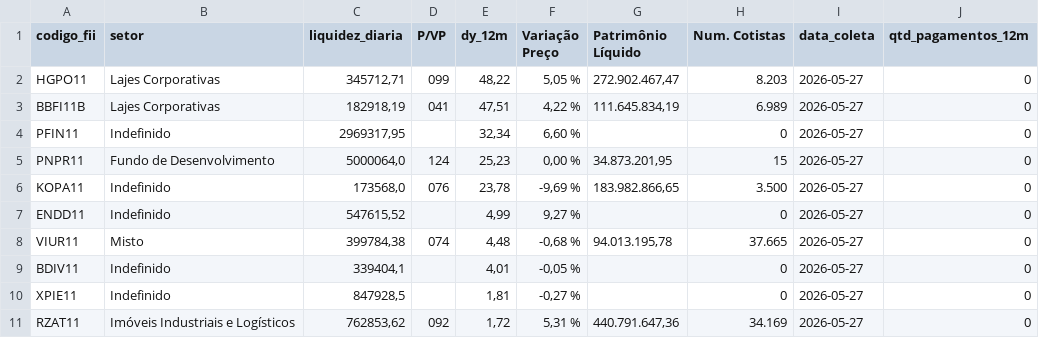
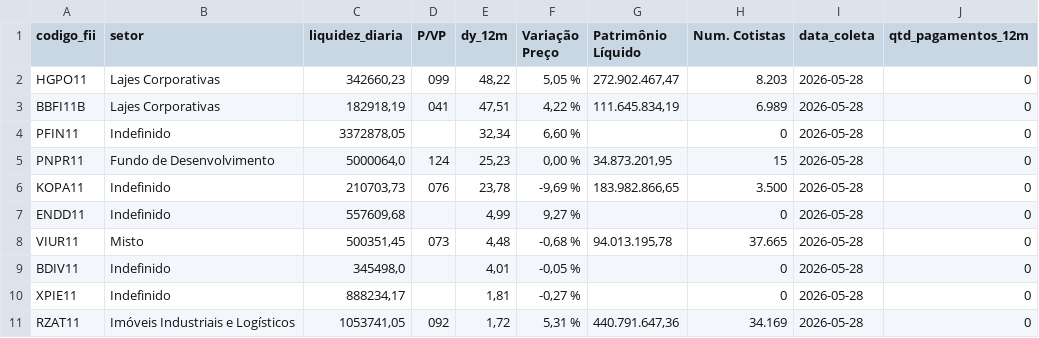
Before and after one commit to VBGVictor/CVM-FII-Data, a CSV file: output/dados_projeto/top10_dividendos_fii_com_pagamentos.csv, drawn as a sheet; only a part is shown; the diff names each change by its address in the sheet, - before the commit and + after, or states it on an @@ line.

```diff
--- a/output/dados_projeto/top10_dividendos_fii_com_pagamentos.csv
+++ b/output/dados_projeto/top10_dividendos_fii_com_pagamentos.csv
-C2 (liquidez_diaria): 345712,71
+C2 (liquidez_diaria): 342660,23
-I2:I11 (data_coleta): 2026-05-27
+I2:I11 (data_coleta): 2026-05-28
-C4 (liquidez_diaria): 2969317,95
+C4 (liquidez_diaria): 3372878,05
-C6 (liquidez_diaria): 173568,0
+C6 (liquidez_diaria): 210703,73
-C7 (liquidez_diaria): 547615,52
+C7 (liquidez_diaria): 557609,68
-C8 (liquidez_diaria): 399784,38
+C8 (liquidez_diaria): 500351,45
-D8 (P/VP): 074
+D8 (P/VP): 073
-C9 (liquidez_diaria): 339404,1
+C9 (liquidez_diaria): 345498,0
-C10 (liquidez_diaria): 847928,5
+C10 (liquidez_diaria): 888234,17
-C11 (liquidez_diaria): 762853,62
+C11 (liquidez_diaria): 1053741,05
```
Also changed, not shown: output/dados_projeto/datas_pagamento_dividendos.csv.
